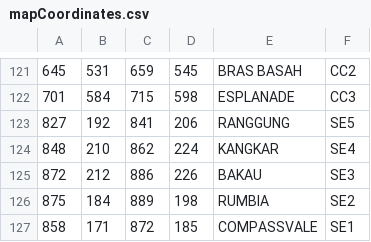
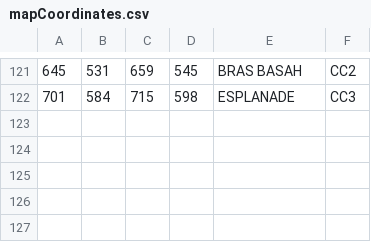
Before and after one commit to leongjinghao/JourneyPlanner, a CSV file: mapCoordinates.csv, drawn as a sheet; only a part is shown, gaps mark what is left out.

```diff
--- a/mapCoordinates.csv
+++ b/mapCoordinates.csv
@@ -122,6 +122 @@
 701,584,715,598,ESPLANADE,CC3
-827,192,841,206,RANGGUNG,SE5
-848,210,862,224,KANGKAR,SE4
-872,212,886,226,BAKAU,SE3
-875,184,889,198,RUMBIA,SE2
-858,171,872,185,COMPASSVALE,SE1
```
Also changed, not shown: all_unique_stations.csv, mrt_stations_weighted.csv, 3 other files.
